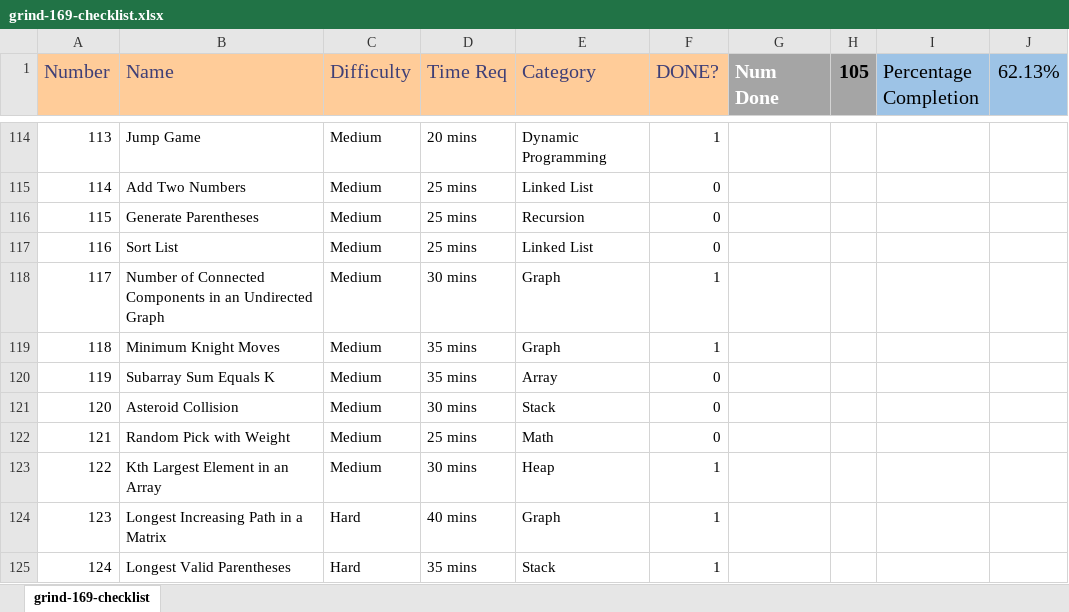
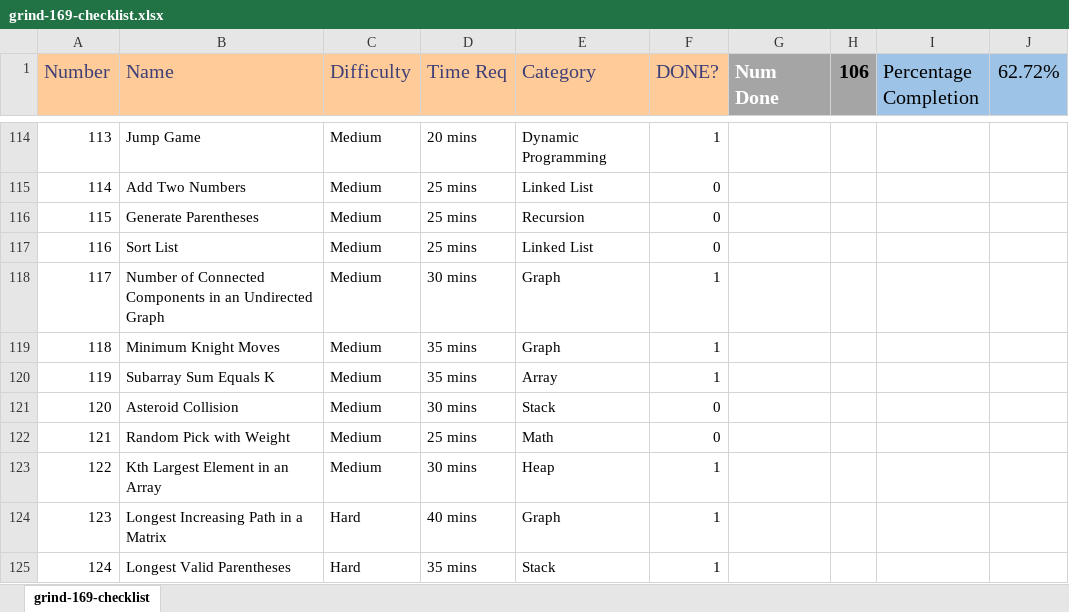
Before and after one commit to JBlakd/self-study, an Excel workbook: grind-169-checklist.xlsx, sheet grind-169-checklist, drawn as a sheet; only a part is shown, gaps mark what is left out; values as stored, in another font and other column widths than the file's, no borders; conditional formats not drawn; the diff names each change by its address in the sheet, - before the commit and + after, or states it on an @@ line.

```diff
--- a/grind-169-checklist.xlsx (sheet grind-169-checklist)
+++ b/grind-169-checklist.xlsx (sheet grind-169-checklist)
-H1: 105
+H1: 106
-J1: 62.13%
+J1: 62.72%
-F120 (DONE?): 0
+F120 (DONE?): 1
```
Also changed, not shown: 1 other file.
